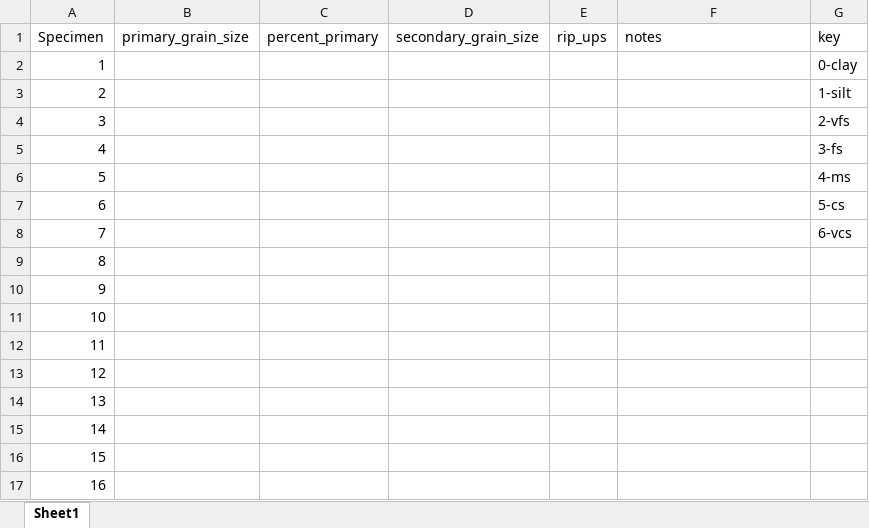
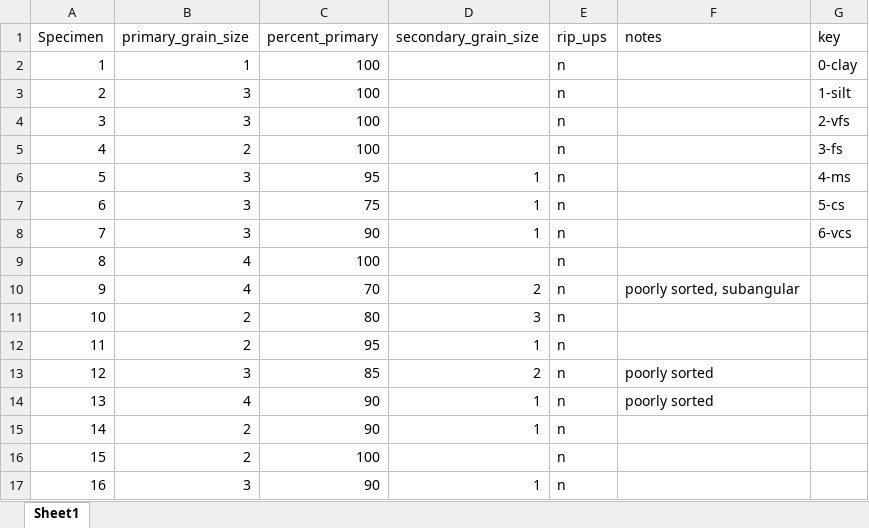
Before and after one commit to Swanson-Hysell-Group/Inclination_Shallowing, an Excel workbook: data/cf_specimen_lithologies.xlsx, sheet Sheet1, drawn as a sheet; only a part is shown; values as stored, in another font and other column widths than the file's, no borders; the diff covers the shown part only; the diff names each change by its address in the sheet, - before the commit and + after, or states it on an @@ line.

Commit message:
a lot
grain sizes done, brought in nsvg directions and did a mean test with cf, created a large angle vs f figure

```diff
--- a/data/cf_specimen_lithologies.xlsx (sheet Sheet1)
+++ b/data/cf_specimen_lithologies.xlsx (sheet Sheet1)
-B2 (primary_grain_size): (empty)
+B2 (primary_grain_size): 1
-C2:C5 (percent_primary): (empty)
+C2:C5 (percent_primary): 100
-E2:E17 (rip_ups): (empty)
+E2:E17 (rip_ups): n
-B3:B4 (primary_grain_size): (empty)
+B3:B4 (primary_grain_size): 3
-B5 (primary_grain_size): (empty)
+B5 (primary_grain_size): 2
-B6:B8 (primary_grain_size): (empty)
+B6:B8 (primary_grain_size): 3
-C6 (percent_primary): (empty)
+C6 (percent_primary): 95
-D6:D8 (secondary_grain_size): (empty)
+D6:D8 (secondary_grain_size): 1
-C7 (percent_primary): (empty)
+C7 (percent_primary): 75
-C8 (percent_primary): (empty)
+C8 (percent_primary): 90
-B9:B10 (primary_grain_size): (empty)
+B9:B10 (primary_grain_size): 4
-C9 (percent_primary): (empty)
+C9 (percent_primary): 100
-C10 (percent_primary): (empty)
+C10 (percent_primary): 70
-D10 (secondary_grain_size): (empty)
+D10 (secondary_grain_size): 2
-F10 (notes): (empty)
+F10 (notes): poorly sorted, subangular
-B11:B12 (primary_grain_size): (empty)
+B11:B12 (primary_grain_size): 2
-C11 (percent_primary): (empty)
+C11 (percent_primary): 80
-D11 (secondary_grain_size): (empty)
+D11 (secondary_grain_size): 3
-C12 (percent_primary): (empty)
+C12 (percent_primary): 95
-D12 (secondary_grain_size): (empty)
+D12 (secondary_grain_size): 1
-B13 (primary_grain_size): (empty)
+B13 (primary_grain_size): 3
-C13 (percent_primary): (empty)
+C13 (percent_primary): 85
-D13 (secondary_grain_size): (empty)
+D13 (secondary_grain_size): 2
-F13:F14 (notes): (empty)
+F13:F14 (notes): poorly sorted
-B14 (primary_grain_size): (empty)
+B14 (primary_grain_size): 4
-C14:C15 (percent_primary): (empty)
+C14:C15 (percent_primary): 90
-D14:D15 (secondary_grain_size): (empty)
+D14:D15 (secondary_grain_size): 1
-B15:B16 (primary_grain_size): (empty)
+B15:B16 (primary_grain_size): 2
-C16 (percent_primary): (empty)
+C16 (percent_primary): 100
-B17 (primary_grain_size): (empty)
+B17 (primary_grain_size): 3
-C17 (percent_primary): (empty)
+C17 (percent_primary): 90
-D17 (secondary_grain_size): (empty)
+D17 (secondary_grain_size): 1
```
Also changed, not shown: 365 edited cells elsewhere in this sheet, 25 other files.
